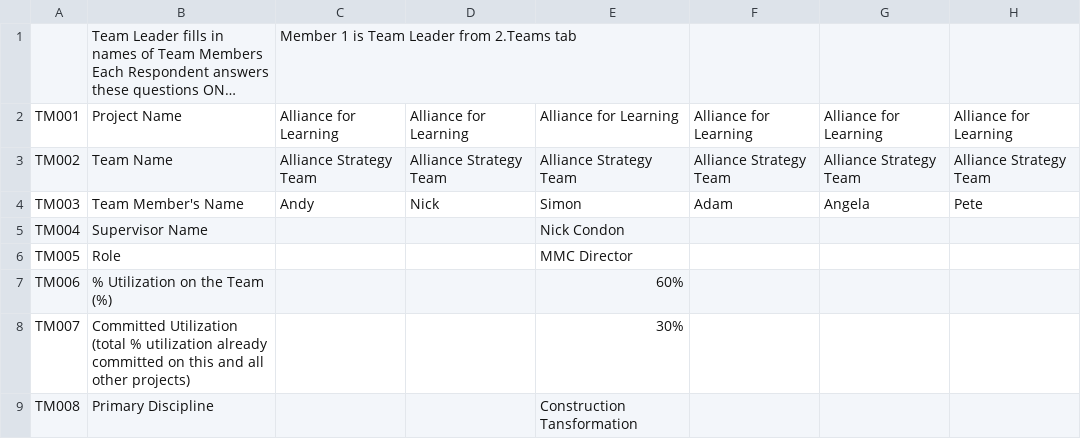
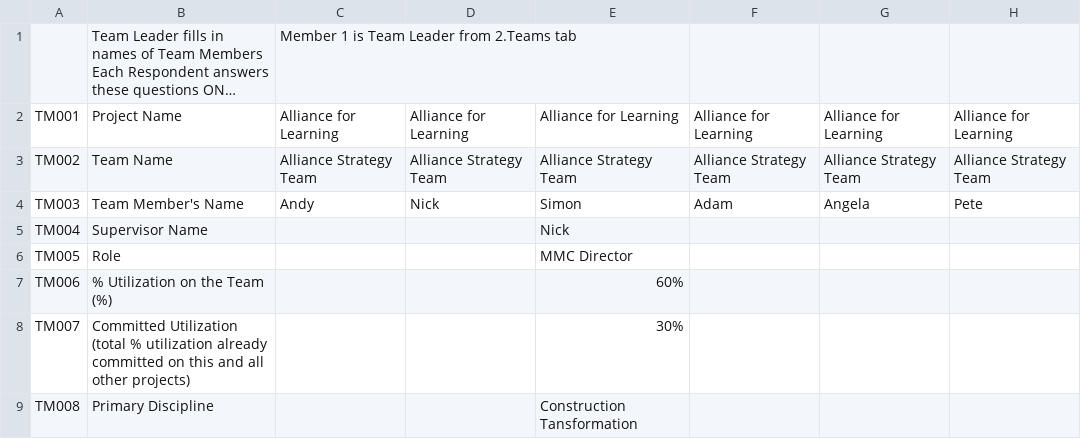
Before and after one commit to AshishHestabit/PythonAutomateSheetData, a CSV file: TrimmedData/Team Members.csv, drawn as a sheet; only a part is shown; long unchanged cells end in …; the diff names each change by its address in the sheet, - before the commit and + after, or states it on an @@ line.

```diff
--- a/TrimmedData/Team Members.csv
+++ b/TrimmedData/Team Members.csv
-E5: Nick Condon
+E5: Nick
```
Also changed, not shown: finalData/employee.csv, 5 other files.
